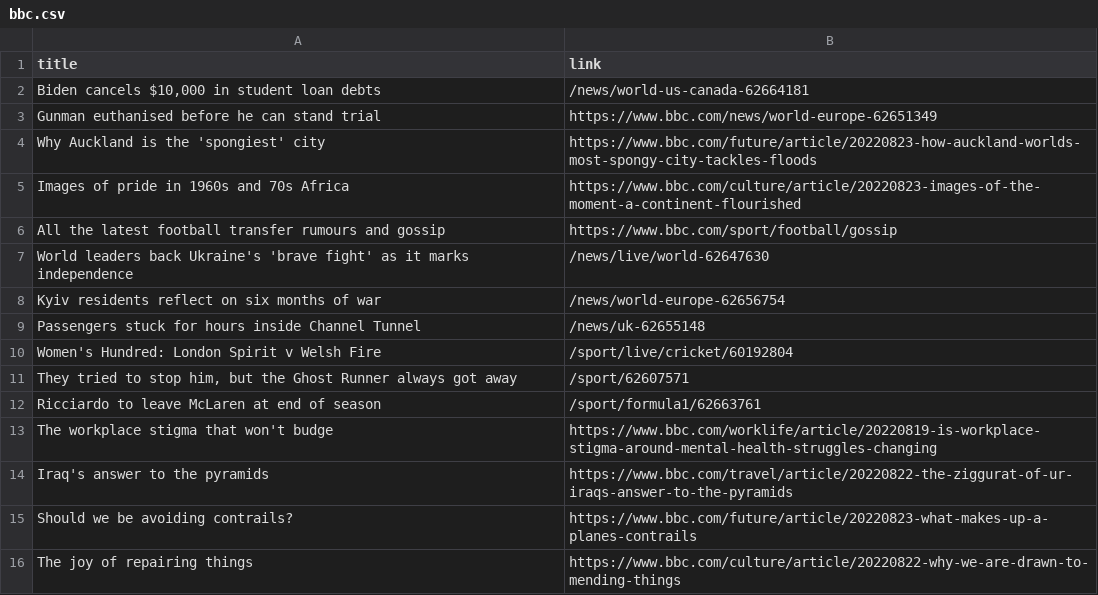
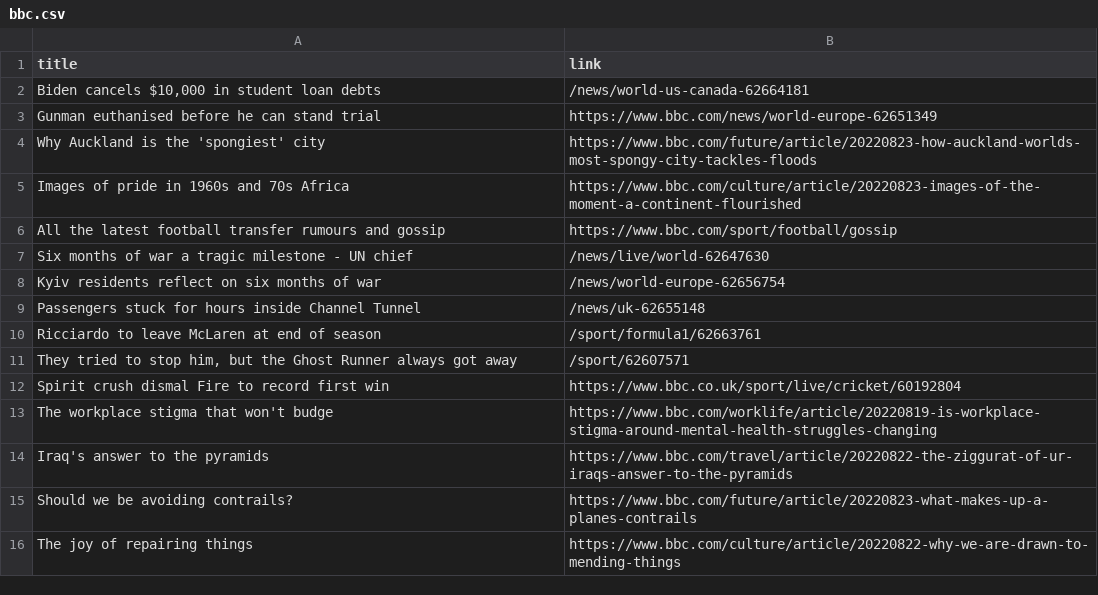
Before and after one commit to carolinaszv/automatic-scraper-bbc, a CSV file: bbc.csv, drawn as a sheet; only a part is shown.

```diff
--- a/bbc.csv
+++ b/bbc.csv
@@ -6,8 +6,8 @@ Images of pride in 1960s and 70s Africa,https://www.bbc.com/culture/article/2022
 All the latest football transfer rumours and gossip,https://www.bbc.com/sport/football/gossip
-World leaders back Ukraine's 'brave fight' as it marks independence,/news/live/world-62647630
+Six months of war a tragic milestone - UN chief,/news/live/world-62647630
 Kyiv residents reflect on six months of war,/news/world-europe-62656754
 Passengers stuck for hours inside Channel Tunnel,/news/uk-62655148
-Women's Hundred: London Spirit v Welsh Fire,/sport/live/cricket/60192804
+Ricciardo to leave McLaren at end of season,/sport/formula1/62663761
 "They tried to stop him, but the Ghost Runner always got away",/sport/62607571
-Ricciardo to leave McLaren at end of season,/sport/formula1/62663761
+Spirit crush dismal Fire to record first win,https://www.bbc.co.uk/sport/live/cricket/60192804
 The workplace stigma that won't budge,https://www.bbc.com/worklife/article/20220819-is-workplace-stigma-around-mental-health-struggles-changing
```
